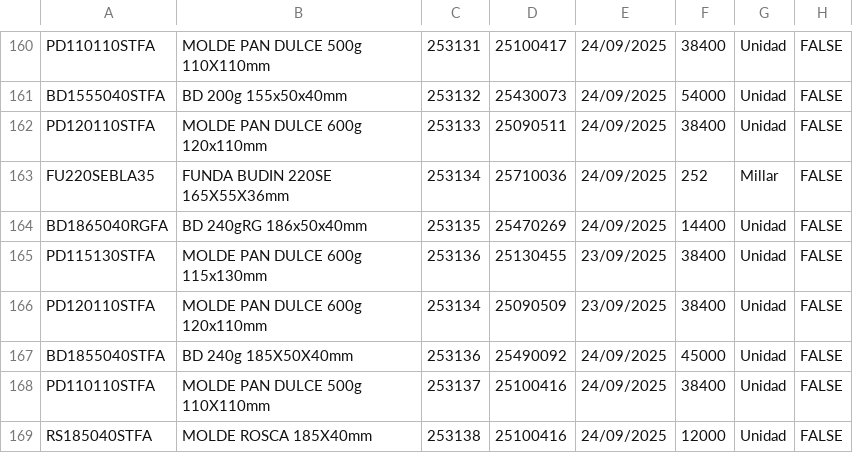
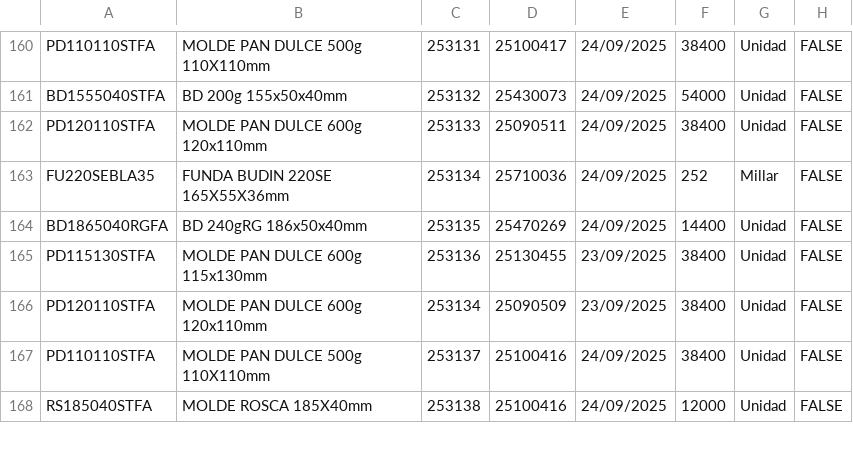
Before and after one commit to gagegfg/Molderil_ListaEmpaque, a CSV file: detallelotes.csv, drawn as a sheet; only a part is shown, gaps mark what is left out.

Commit message:
Actualización de detallelotes.csv desde grilla web

```diff
--- a/detallelotes.csv
+++ b/detallelotes.csv
@@ -166,3 +166,2 @@ PD115130STFA;MOLDE PAN DULCE 600g 115x130mm;253136;25130455;23/09/2025;38400;Uni
 PD120110STFA;MOLDE PAN DULCE 600g 120x110mm;253134;25090509;23/09/2025;38400;Unidad;FALSE;
-BD1855040STFA;BD 240g 185X50X40mm;253136;25490092;24/09/2025;45000;Unidad;FALSE;
 PD110110STFA;MOLDE PAN DULCE 500g 110X110mm;253137;25100416;24/09/2025;38400;Unidad;FALSE;
```
